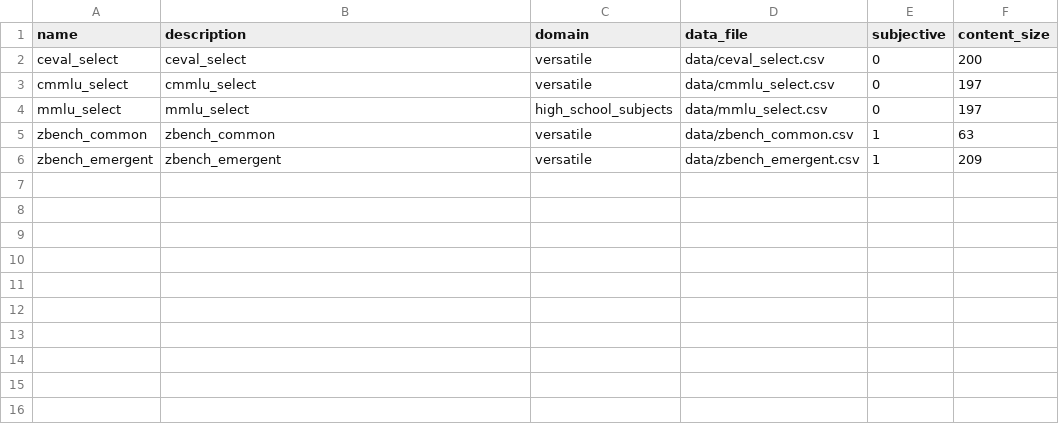
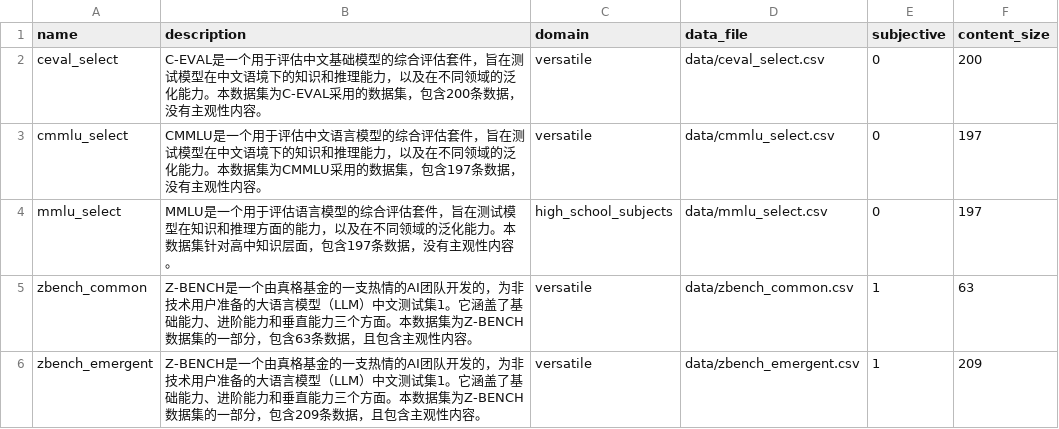
Before and after one commit to cre185/Model_Valhalla, a CSV file: backend/user/management/commands/data/dataset.csv, drawn as a sheet.

Commit message:
update dataset.csv

```diff
--- a/backend/user/management/commands/data/dataset.csv
+++ b/backend/user/management/commands/data/dataset.csv
@@ -1,6 +1,6 @@
 name,description,domain,data_file,subjective,content_size
-"ceval_select","ceval_select","versatile","data/ceval_select.csv",0,200
-"cmmlu_select","cmmlu_select","versatile","data/cmmlu_select.csv",0,197
-"mmlu_select","mmlu_select","high_school_subjects","data/mmlu_select.csv",0,197
-"zbench_common","zbench_common","versatile","data/zbench_common.csv",1,63
-"zbench_emergent","zbench_emergent","versatile","data/zbench_emergent.csv",1,209
+"ceval_select","C-EVAL是一个用于评估中文基础模型的综合评估套件，旨在测试模型在中文语境下的知识和推理能力，以及在不同领域的泛化能力。本数据集为C-EVAL采用的数据集，包含200条数据，没有主观性内容。","versatile","data/ceval_select.csv",0,200
+"cmmlu_select","CMMLU是一个用于评估中文语言模型的综合评估套件，旨在测试模型在中文语境下的知识和推理能力，以及在不同领域的泛化能力。本数据集为CMMLU采用的数据集，包含197条数据，没有主观性内容。","versatile","data/cmmlu_select.csv",0,197
+"mmlu_select","MMLU是一个用于评估语言模型的综合评估套件，旨在测试模型在知识和推理方面的能力，以及在不同领域的泛化能力。本数据集针对高中知识层面，包含197条数据，没有主观性内容。","high_school_subjects","data/mmlu_select.csv",0,197
+"zbench_common","Z-BENCH是一个由真格基金的一支热情的AI团队开发的，为非技术用户准备的大语言模型（LLM）中文测试集1。它涵盖了基础能力、进阶能力和垂直能力三个方面。本数据集为Z-BENCH数据集的一部分，包含63条数据，且包含主观性内容。","versatile","data/zbench_common.csv",1,63
+"zbench_emergent","Z-BENCH是一个由真格基金的一支热情的AI团队开发的，为非技术用户准备的大语言模型（LLM）中文测试集1。它涵盖了基础能力、进阶能力和垂直能力三个方面。本数据集为Z-BENCH数据集的一部分，包含209条数据，且包含主观性内容。","versatile","data/zbench_emergent.csv",1,209
```
Also changed, not shown: 1 other file.
